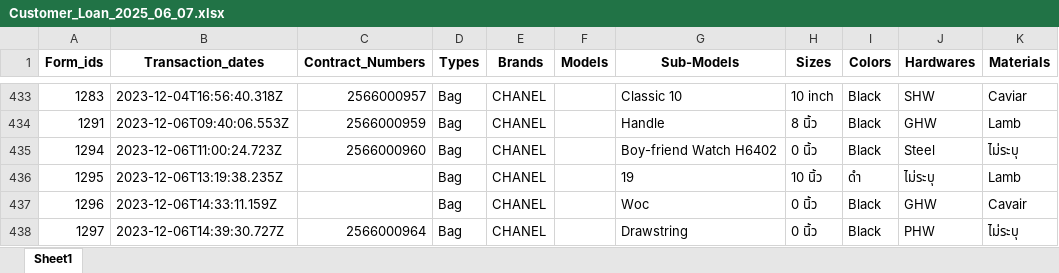
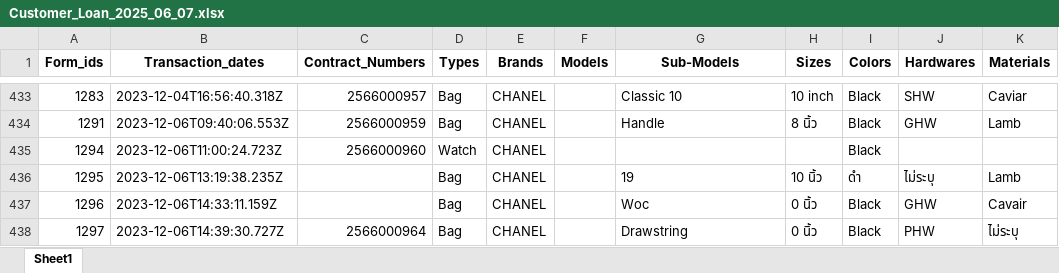
Before and after one commit to JIPJIPMONEY/JJM_matching_App2, an Excel workbook: Customer_Loan_2025_06_07.xlsx, sheet Sheet1, drawn as a sheet; only a part is shown, gaps mark what is left out; values as stored, in another font and other column widths than the file's, no borders; the diff names each change by its address in the sheet, - before the commit and + after, or states it on an @@ line.

Commit message:
update v1.4 add type and add LV keyword

```diff
--- a/Customer_Loan_2025_06_07.xlsx (sheet Sheet1)
+++ b/Customer_Loan_2025_06_07.xlsx (sheet Sheet1)
-D435 (Types): Bag
+D435 (Types): Watch
-G435 (Sub-Models): Boy-friend Watch H6402
+G435 (Sub-Models): (empty)
-H435 (Sizes): 0 นิ้ว
+H435 (Sizes): (empty)
-J435 (Hardwares): Steel
+J435 (Hardwares): (empty)
-K435 (Materials): ไม่ระบุ
+K435 (Materials): (empty)
```
Also changed, not shown: 4 other files.
